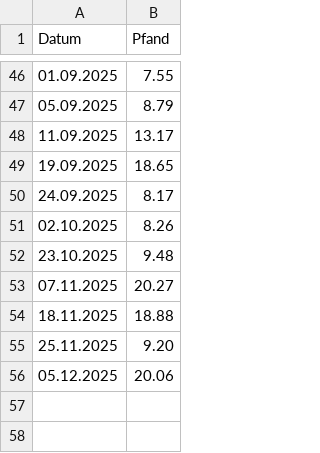
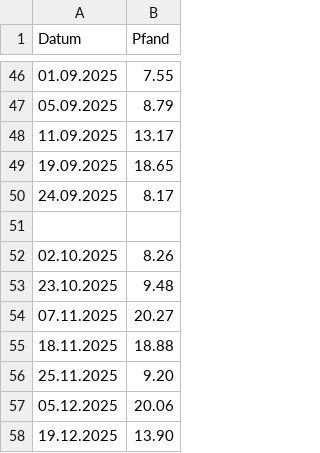
Before and after one commit to Bni-byte/Abikasse, a CSV file: pfand.csv, drawn as a sheet; only a part is shown, gaps mark what is left out.

Commit message:
Fix formatting and add new entries to pfand.csv

```diff
--- a/pfand.csv
+++ b/pfand.csv
@@ -50,2 +50,3 @@ Datum;Pfand
 24.09.2025; 8.17
+
 02.10.2025; 8.26
@@ -56 +57,2 @@ Datum;Pfand
 05.12.2025; 20.06
+19.12.2025; 13.90
```
